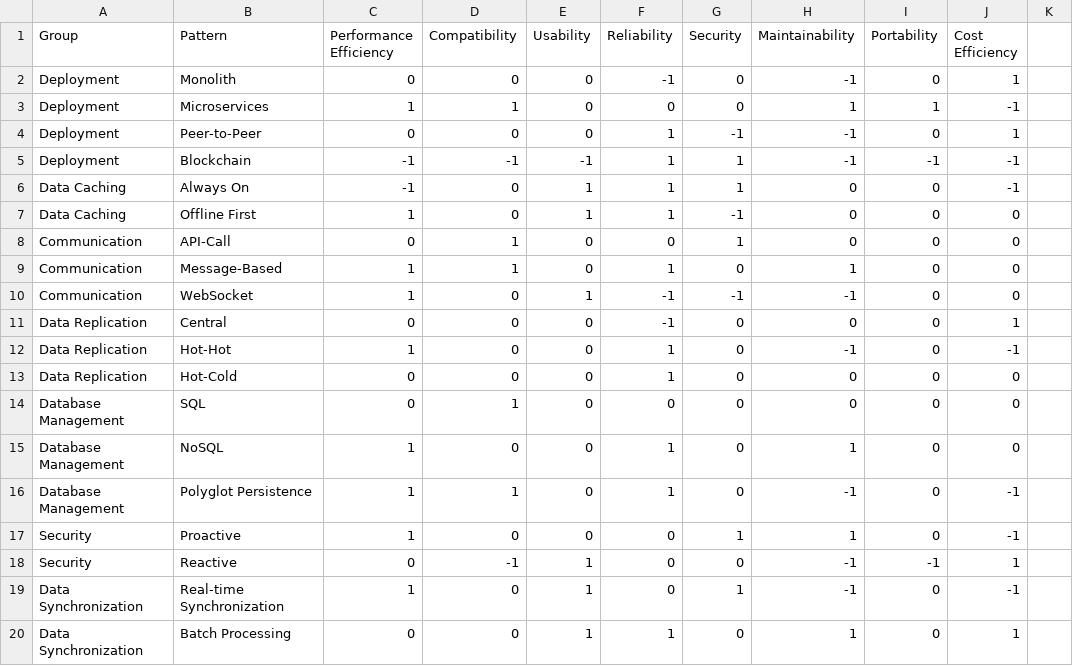
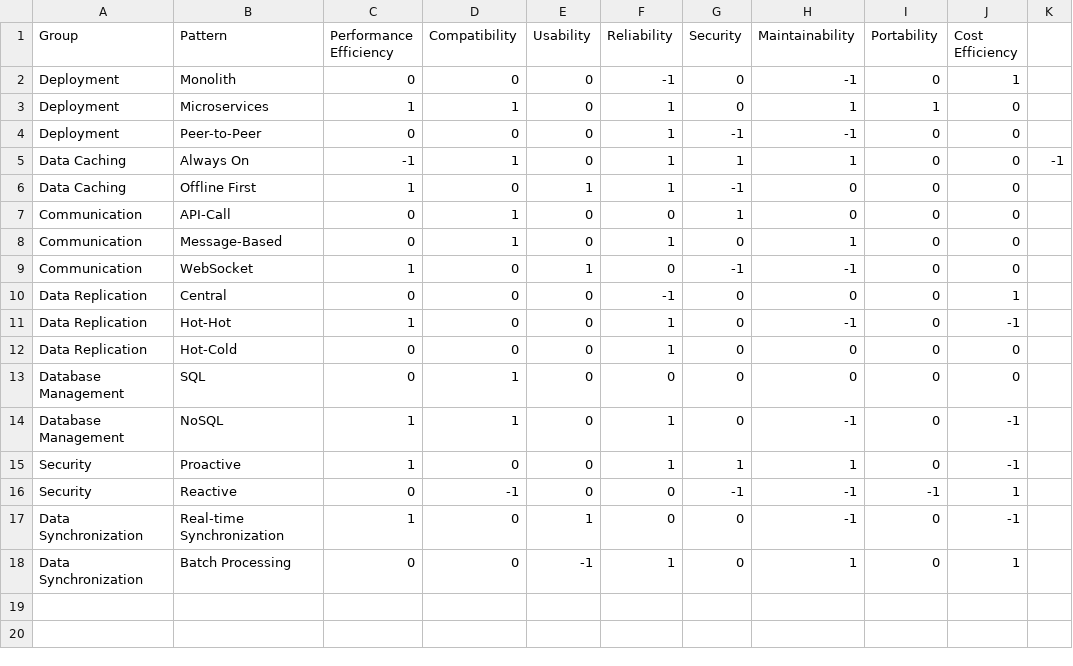
Before and after one commit to toorajhelmi/timeline, a CSV file: DiscoverArch/Research.DiscArch.TestData/quality_archipattern_matrix.csv, drawn as a sheet.

```diff
--- a/DiscoverArch/Research.DiscArch.TestData/quality_archipattern_matrix.csv
+++ b/DiscoverArch/Research.DiscArch.TestData/quality_archipattern_matrix.csv
@@ -2,10 +2,9 @@ Group,Pattern,Performance Efficiency,Compatibility,Usability,Reliability,Securit
 Deployment,Monolith,0,0,0,-1,0,-1,0,1
-Deployment,Microservices,1,1,0,0,0,1,1,-1
-Deployment,Peer-to-Peer,0,0,0,1,-1,-1,0,1
-Deployment,Blockchain,-1,-1,-1,1,1,-1,-1,-1
-Data Caching,Always On,-1,0,1,1,1,0,0,-1
+Deployment,Microservices,1,1,0,1,0,1,1,0
+Deployment,Peer-to-Peer,0,0,0,1,-1,-1,0,0
+Data Caching,Always On,-1,1,0,1,1,1,0,0,-1
 Data Caching,Offline First,1,0,1,1,-1,0,0,0
 Communication,API-Call,0,1,0,0,1,0,0,0
-Communication,Message-Based,1,1,0,1,0,1,0,0
-Communication,WebSocket,1,0,1,-1,-1,-1,0,0
+Communication,Message-Based,0,1,0,1,0,1,0,0
+Communication,WebSocket,1,0,1,0,-1,-1,0,0
 Data Replication,Central,0,0,0,-1,0,0,0,1
@@ -14,7 +13,6 @@ Data Replication,Hot-Cold,0,0,0,1,0,0,0,0
 Database Management,SQL,0,1,0,0,0,0,0,0
-Database Management,NoSQL,1,0,0,1,0,1,0,0
-Database Management,Polyglot Persistence,1,1,0,1,0,-1,0,-1
-Security,Proactive,1,0,0,0,1,1,0,-1
-Security,Reactive,0,-1,1,0,0,-1,-1,1
-Data Synchronization,Real-time Synchronization,1,0,1,0,1,-1,0,-1
-Data Synchronization,Batch Processing,0,0,1,1,0,1,0,1
+Database Management,NoSQL,1,1,0,1,0,-1,0,-1
+Security,Proactive,1,0,0,1,1,1,0,-1
+Security,Reactive,0,-1,0,0,-1,-1,-1,1
+Data Synchronization,Real-time Synchronization,1,0,1,0,0,-1,0,-1
+Data Synchronization,Batch Processing,0,0,-1,1,0,1,0,1
```
Also changed, not shown: 14 other files.
